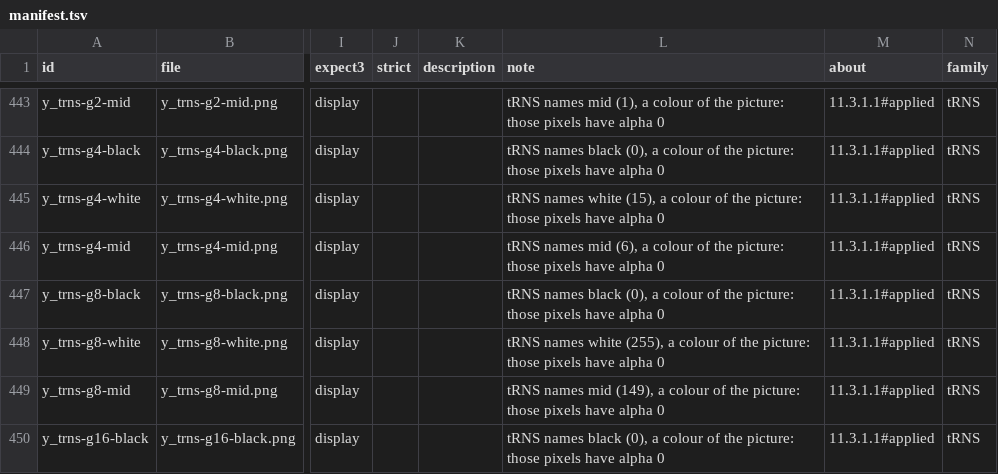
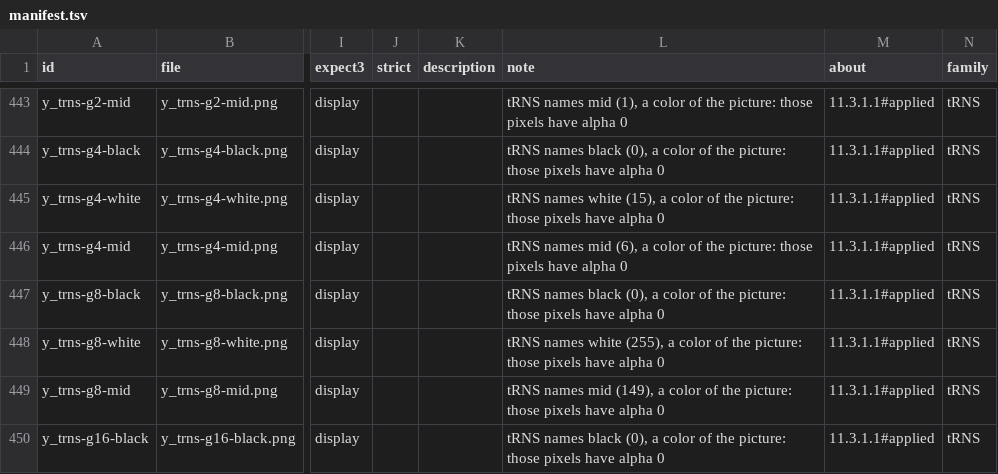
Before and after one commit to MrMetric/difftest-png, a TSV file: decode/manifest.tsv, drawn as a sheet; only a part is shown, gaps mark what is left out; the diff covers the shown part only; the diff names each change by its address in the sheet, - before the commit and + after, or states it on an @@ line.

```diff
--- a/decode/manifest.tsv
+++ b/decode/manifest.tsv
-L443 (note): …(1), a colour of the…
+L443 (note): …(1), a color of the…
-L444 (note): …(0), a colour of the…
+L444 (note): …(0), a color of the…
-L445 (note): …(15), a colour of the…
+L445 (note): …(15), a color of the…
-L446 (note): …(6), a colour of the…
+L446 (note): …(6), a color of the…
-L447 (note): …(0), a colour of the…
+L447 (note): …(0), a color of the…
-L448 (note): …(255), a colour of the…
+L448 (note): …(255), a color of the…
-L449 (note): …(149), a colour of the…
+L449 (note): …(149), a color of the…
-L450 (note): …(0), a colour of the…
+L450 (note): …(0), a color of the…
```
Also changed, not shown: 62 edited cells elsewhere in this file, spec/clauses.tsv, 5 other files.
